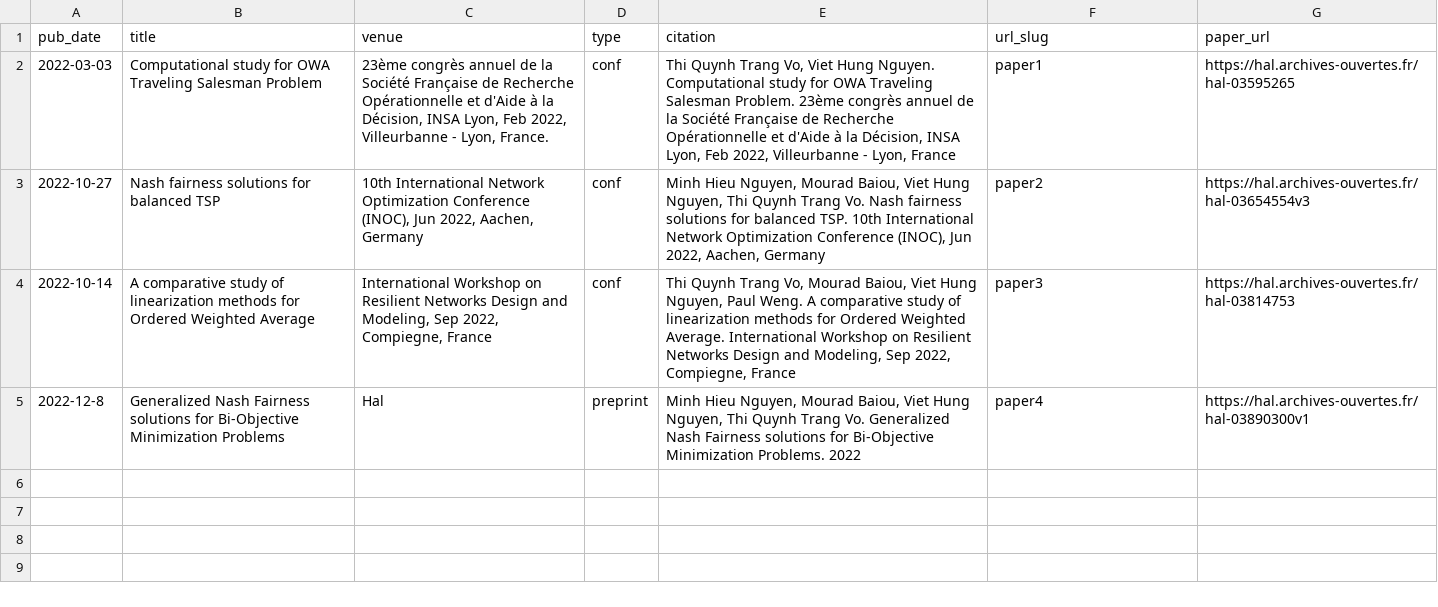
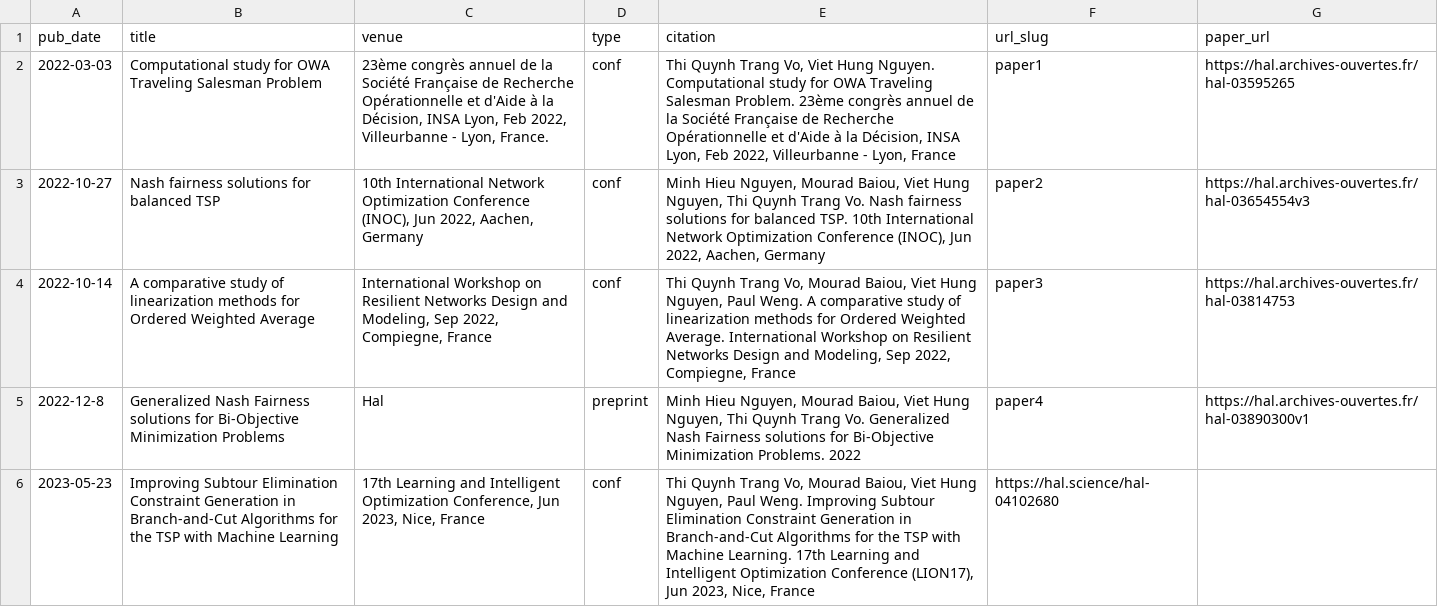
Before and after one commit to trang-vo/trang-vo.github.io, a TSV file: markdown_generator/publications.tsv, drawn as a sheet.

Commit message:
ad publications

```diff
--- a/markdown_generator/publications.tsv
+++ b/markdown_generator/publications.tsv
@@ -5 +5,2 @@ pub_date;title;venue;type;citation;url_slug;paper_url
 2022-12-8;Generalized Nash Fairness solutions for Bi-Objective Minimization Problems;Hal;preprint;Minh Hieu Nguyen, Mourad Baiou, Viet Hung Nguyen, Thi Quynh Trang Vo. Generalized Nash Fairness solutions for Bi-Objective Minimization Problems. 2022;paper4;https://hal.archives-ouvertes.fr/hal-03890300v1
+2023-05-23;Improving Subtour Elimination Constraint Generation in Branch-and-Cut Algorithms for the TSP with Machine Learning;17th Learning and Intelligent Optimization Conference, Jun 2023, Nice, France;conf;Thi Quynh Trang Vo, Mourad Baiou, Viet Hung Nguyen, Paul Weng. Improving Subtour Elimination Constraint Generation in Branch-and-Cut Algorithms for the TSP with Machine Learning. 17th Learning and Intelligent Optimization Conference (LION17), Jun 2023, Nice, France;https://hal.science/hal-04102680
```
Also changed, not shown: 2 other files.
